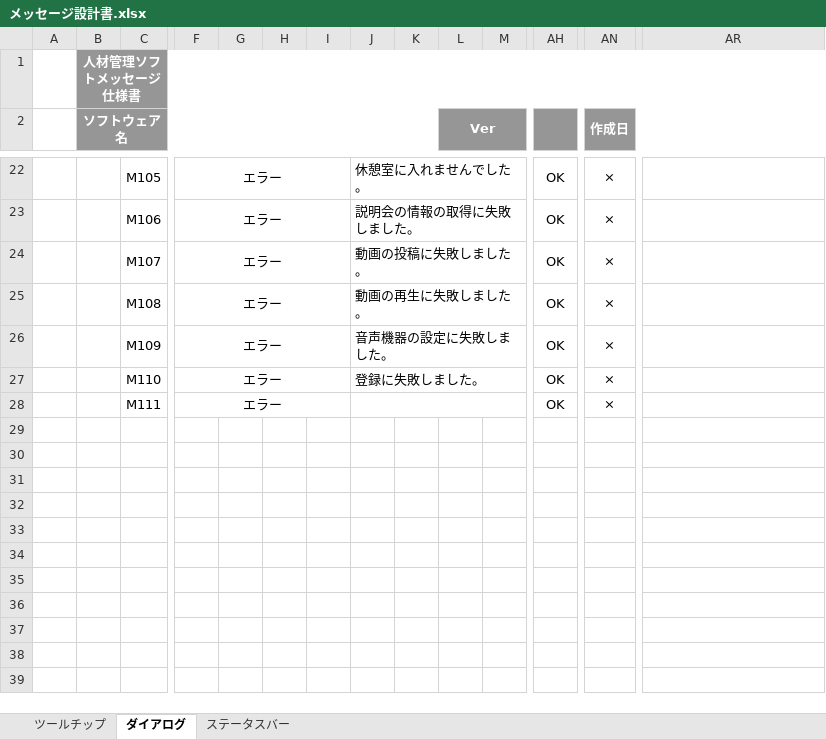
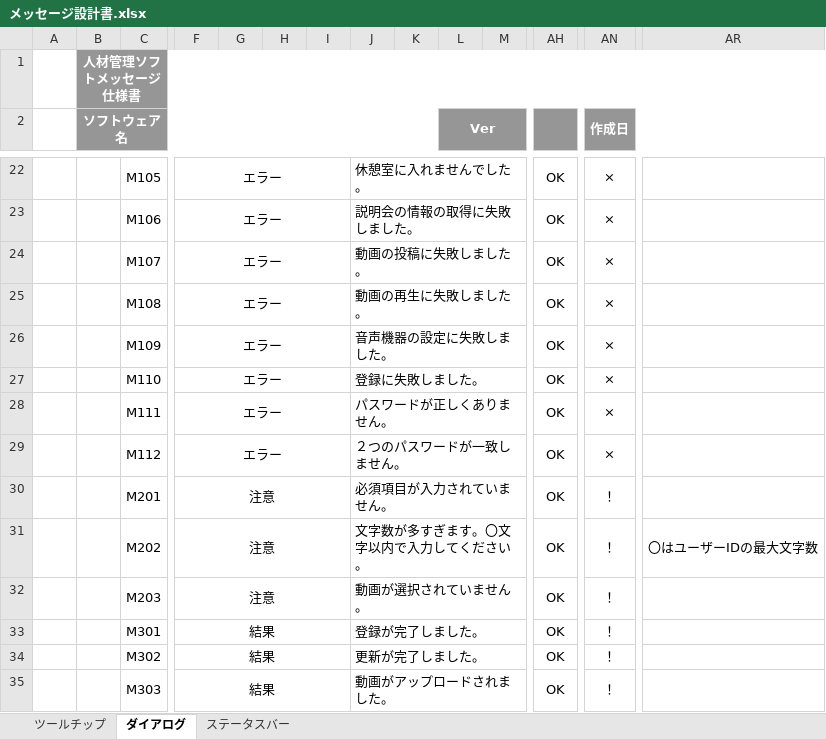
Before and after one commit to miyazaki026/git04, an Excel workbook: メッセージ設計書.xlsx, sheet ダイアログ, drawn as a sheet; only a part is shown, gaps mark what is left out; values as stored, in another font and other column widths than the file's, no borders; rows hold the shown columns only; the diff names each change by its address in the sheet, - before the commit and + after, or states it on an @@ line.

Commit message:
ダイヤログの追加

```diff
--- a/メッセージ設計書.xlsx (sheet ダイアログ)
+++ b/メッセージ設計書.xlsx (sheet ダイアログ)
-J28: (empty)
+J28: パスワードが正しくありません。
+row 29:  |  | M112 | エラー |  |  |  | ２つのパスワードが一致しません。 |  |  |  | OK | ×
+row 30:  |  | M201 | 注意 |  |  |  | 必須項目が入力されていません。 |  |  |  | OK | ！
+row 31:  |  | M202 | 注意 |  |  |  | 文字数が多すぎます。〇文字以内で入力してください。 |  |  |  | OK | ！ | 〇はユーザーIDの最大文字数
+row 32:  |  | M203 | 注意 |  |  |  | 動画が選択されていません。 |  |  |  | OK | ！
+row 33:  |  | M301 | 結果 |  |  |  | 登録が完了しました。 |  |  |  | OK | ！
+row 34:  |  | M302 | 結果 |  |  |  | 更新が完了しました。 |  |  |  | OK | ！
+row 35:  |  | M303 | 結果 |  |  |  | 動画がアップロードされました。 |  |  |  | OK | ！
```
